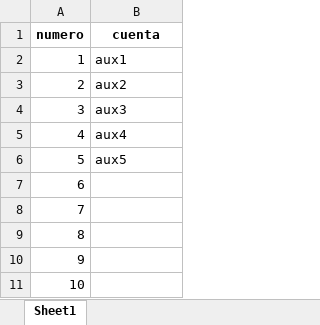
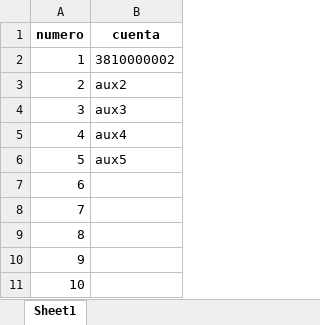
Before and after one commit to TeamComunicaciones/IntegrateamCode, an Excel workbook: src/recargas/cuentas.xlsx, sheet Sheet1, drawn as a sheet; values as stored, in another font and other column widths than the file's, no borders; the diff names each change by its address in the sheet, - before the commit and + after, or states it on an @@ line.

```diff
--- a/src/recargas/cuentas.xlsx (sheet Sheet1)
+++ b/src/recargas/cuentas.xlsx (sheet Sheet1)
-B2 (cuenta): aux1
+B2 (cuenta): 3810000002
```
Also changed, not shown: src/recargas/recargas.xlsx, 3 other files.
